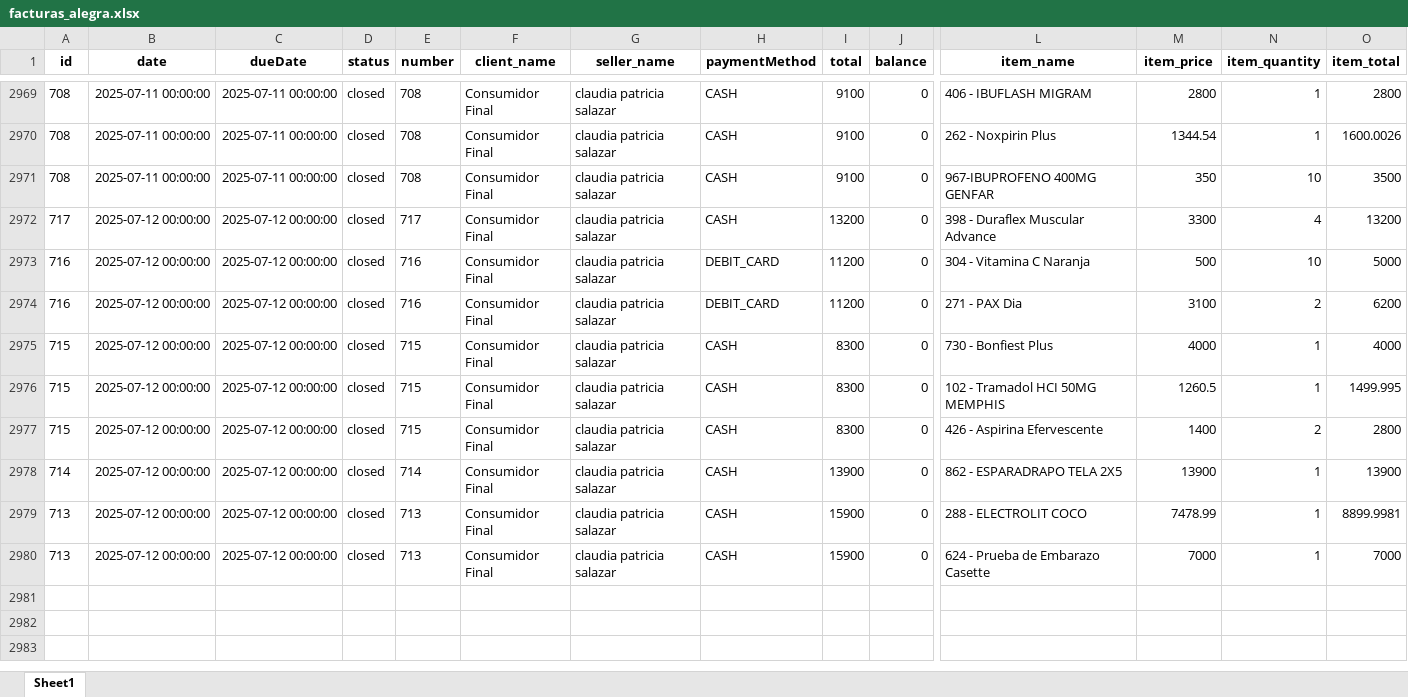
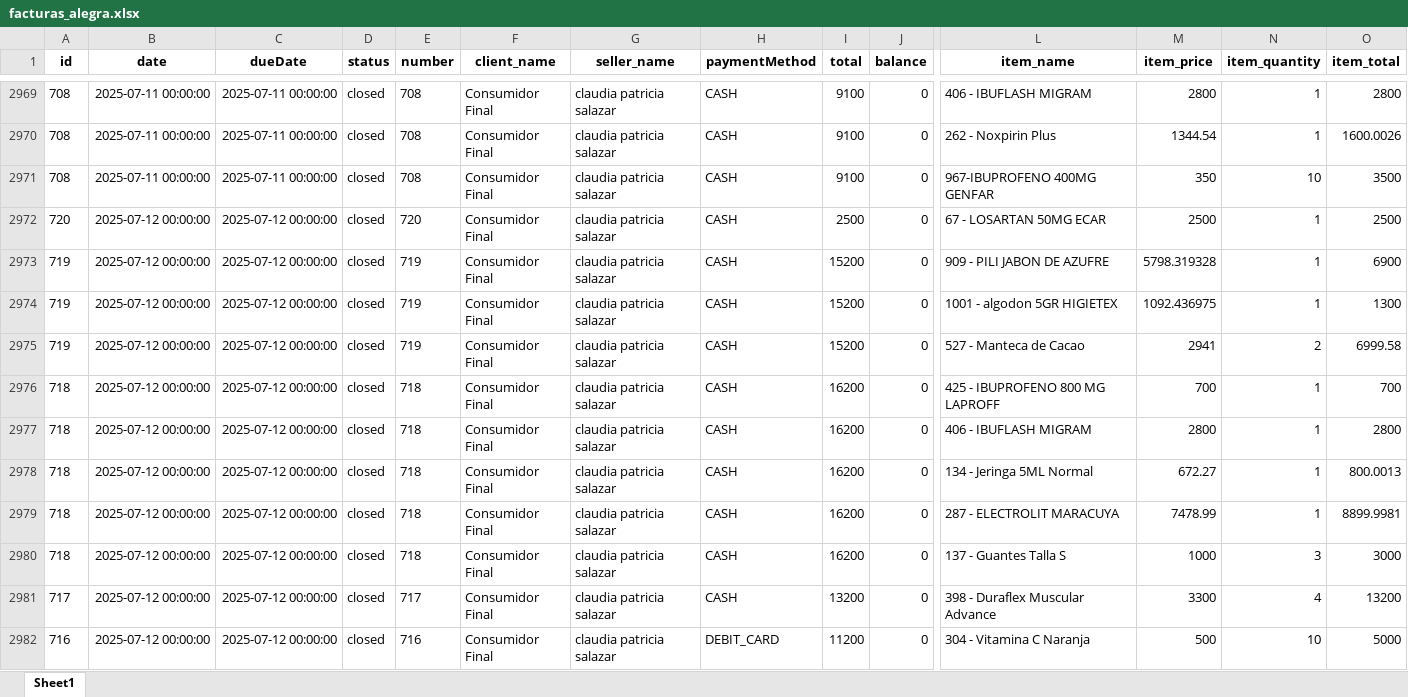
Before and after one commit to Sg0820/actualizar-facturas-alegra, an Excel workbook: facturas_alegra.xlsx, sheet Sheet1, drawn as a sheet; only a part is shown, gaps mark what is left out; the shorter side is filled out with more unchanged rows; values as stored, in another font and other column widths than the file's, no borders; rows hold the shown columns only; the diff names each change by its address in the sheet, - before the commit and + after, or states it on an @@ line.

```diff
--- a/facturas_alegra.xlsx (sheet Sheet1)
+++ b/facturas_alegra.xlsx (sheet Sheet1)
+row 2972: 720 | 2025-07-12 00:00:00 | 2025-07-12 00:00:00 | closed | 720 | Consumidor Final | claudia patricia salazar | CASH | 2500 | 0 | 67 - LOSARTAN 50MG ECAR | 2500 | 1 | 2500
+row 2973: 719 | 2025-07-12 00:00:00 | 2025-07-12 00:00:00 | closed | 719 | Consumidor Final | claudia patricia salazar | CASH | 15200 | 0 | 909 - PILI JABON DE AZUFRE | 5798.319328 | 1 | 6900
+row 2974: 719 | 2025-07-12 00:00:00 | 2025-07-12 00:00:00 | closed | 719 | Consumidor Final | claudia patricia salazar | CASH | 15200 | 0 | 1001 - algodon 5GR HIGIETEX | 1092.436975 | 1 | 1300
+row 2975: 719 | 2025-07-12 00:00:00 | 2025-07-12 00:00:00 | closed | 719 | Consumidor Final | claudia patricia salazar | CASH | 15200 | 0 | 527 - Manteca de Cacao | 2941 | 2 | 6999.58
+row 2976: 718 | 2025-07-12 00:00:00 | 2025-07-12 00:00:00 | closed | 718 | Consumidor Final | claudia patricia salazar | CASH | 16200 | 0 | 425 - IBUPROFENO 800 MG LAPROFF | 700 | 1 | 700
+row 2977: 718 | 2025-07-12 00:00:00 | 2025-07-12 00:00:00 | closed | 718 | Consumidor Final | claudia patricia salazar | CASH | 16200 | 0 | 406 - IBUFLASH MIGRAM | 2800 | 1 | 2800
+row 2978: 718 | 2025-07-12 00:00:00 | 2025-07-12 00:00:00 | closed | 718 | Consumidor Final | claudia patricia salazar | CASH | 16200 | 0 | 134 - Jeringa 5ML Normal | 672.27 | 1 | 800.0013
+row 2979: 718 | 2025-07-12 00:00:00 | 2025-07-12 00:00:00 | closed | 718 | Consumidor Final | claudia patricia salazar | CASH | 16200 | 0 | 287 - ELECTROLIT MARACUYA | 7478.99 | 1 | 8899.9981
+row 2980: 718 | 2025-07-12 00:00:00 | 2025-07-12 00:00:00 | closed | 718 | Consumidor Final | claudia patricia salazar | CASH | 16200 | 0 | 137 - Guantes Talla S | 1000 | 3 | 3000
```
Also changed, not shown: inventario_alegra.xlsx.
